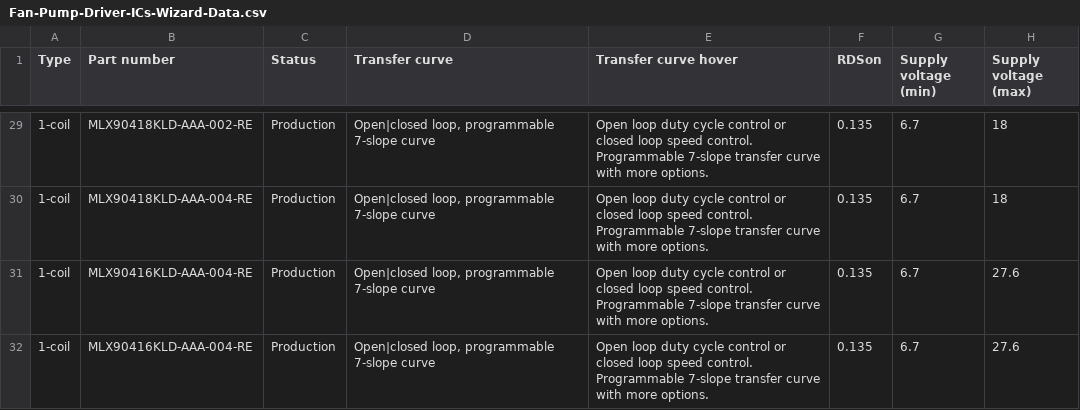
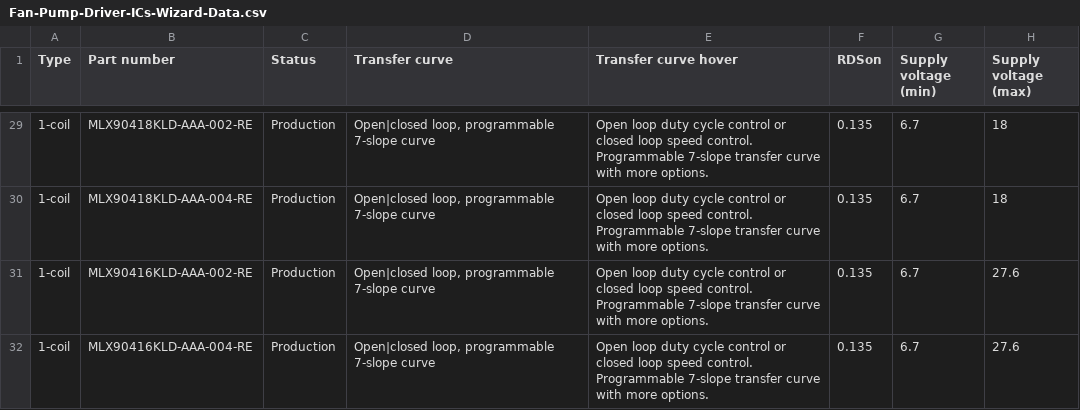
Before and after one commit to MelexisBC/Wizard--Fan-Pump-Driver-ICs-Data, a CSV file: Fan-Pump-Driver-ICs-Wizard-Data.csv, drawn as a sheet; only a part is shown, gaps mark what is left out; the diff names each change by its address in the sheet, - before the commit and + after, or states it on an @@ line.

Commit message:
Wizard - Fan and pump driver ICs - Google sheet updated

```diff
--- a/Fan-Pump-Driver-ICs-Wizard-Data.csv
+++ b/Fan-Pump-Driver-ICs-Wizard-Data.csv
-B31 (Part number): MLX90416KLD-AAA-004-RE
+B31 (Part number): MLX90416KLD-AAA-002-RE
```
